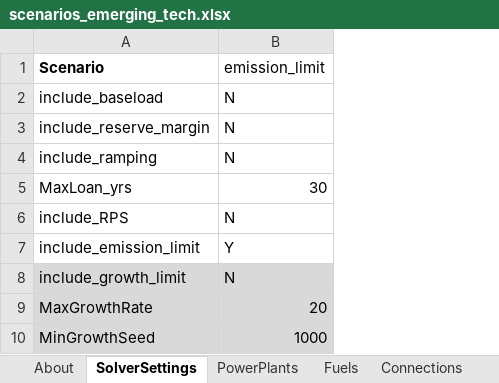
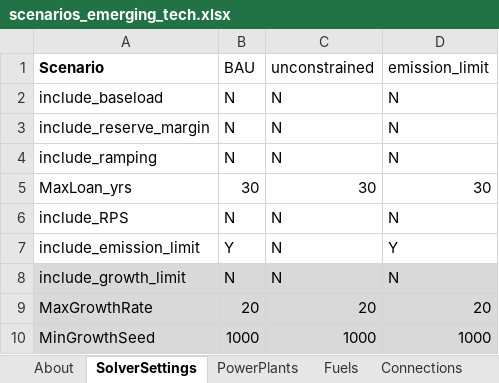
Before and after one commit to coopercenter/temoatools, an Excel workbook: projects/va_emerging_tech/data/scenarios_emerging_tech.xlsx, sheet SolverSettings, drawn as a sheet; values as stored, in another font and other column widths than the file's, no borders; the diff names each change by its address in the sheet, - before the commit and + after, or states it on an @@ line.

```diff
--- a/projects/va_emerging_tech/data/scenarios_emerging_tech.xlsx (sheet SolverSettings)
+++ b/projects/va_emerging_tech/data/scenarios_emerging_tech.xlsx (sheet SolverSettings)
+column B (BAU), rows 2-10: N | N | N | 30 | N | Y | N | 20 | 1000
+column C (unconstrained), rows 2-10: N | N | N | 30 | N | N | N | 20 | 1000
```
Also changed, not shown: sheet Fuels, sheet Connections, sheet PowerPlants, 2 other files.
